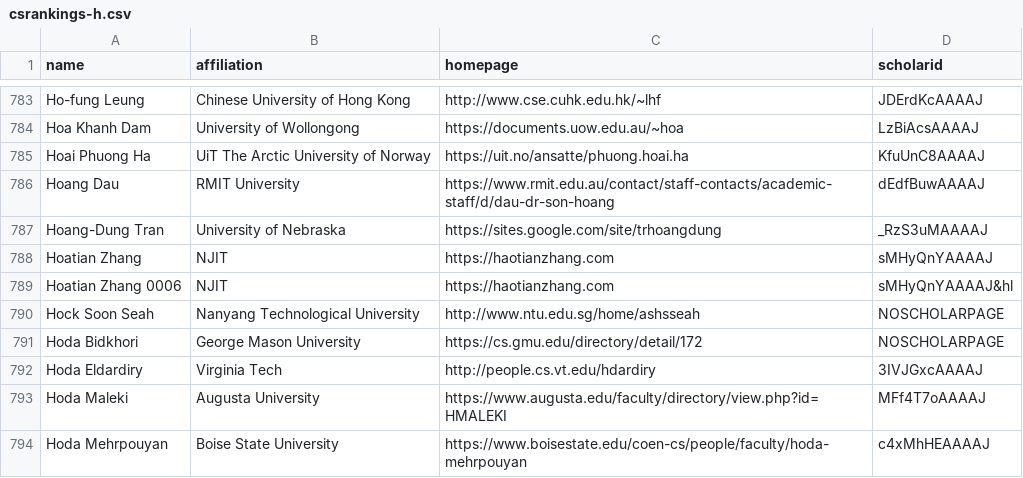
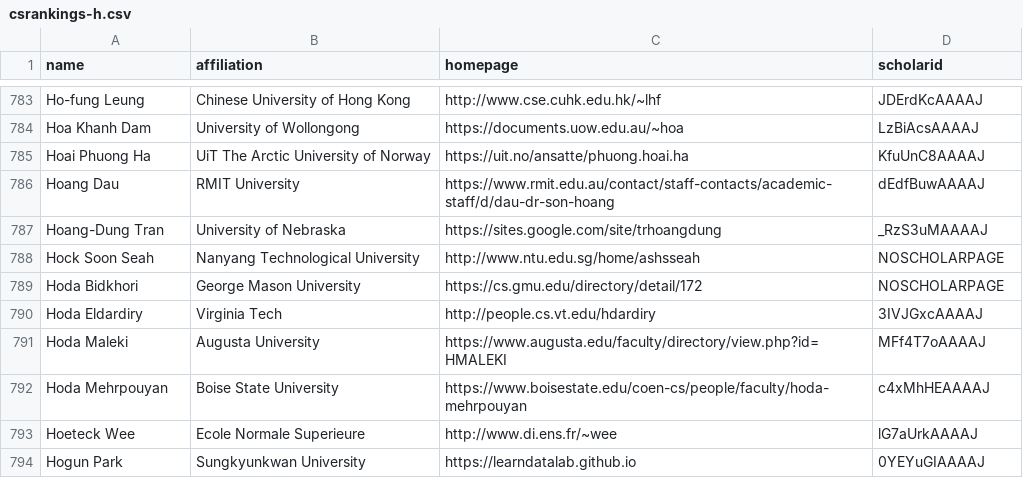
Before and after one commit to Jarviswang94/CSrankings, a CSV file: csrankings-h.csv, drawn as a sheet; only a part is shown, gaps mark what is left out; the shorter side is filled out with more unchanged rows; the diff names each change by its address in the sheet, - before the commit and + after, or states it on an @@ line.

Commit message:
removed misspelled name versions (Hoatian Zhang)

```diff
--- a/csrankings-h.csv
+++ b/csrankings-h.csv
-row 788: Hoatian Zhang | NJIT | https://haotianzhang.com | sMHyQnYAAAAJ
-row 789: Hoatian Zhang 0006 | NJIT | https://haotianzhang.com | sMHyQnYAAAAJ&hl
```
